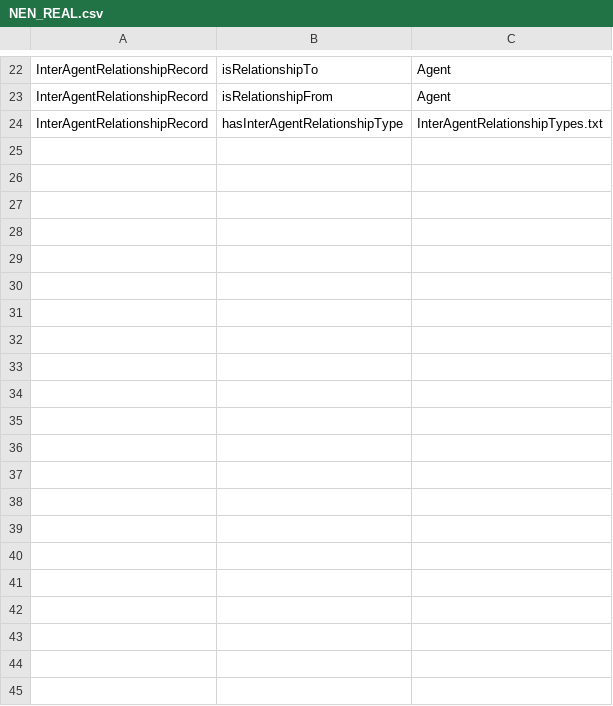
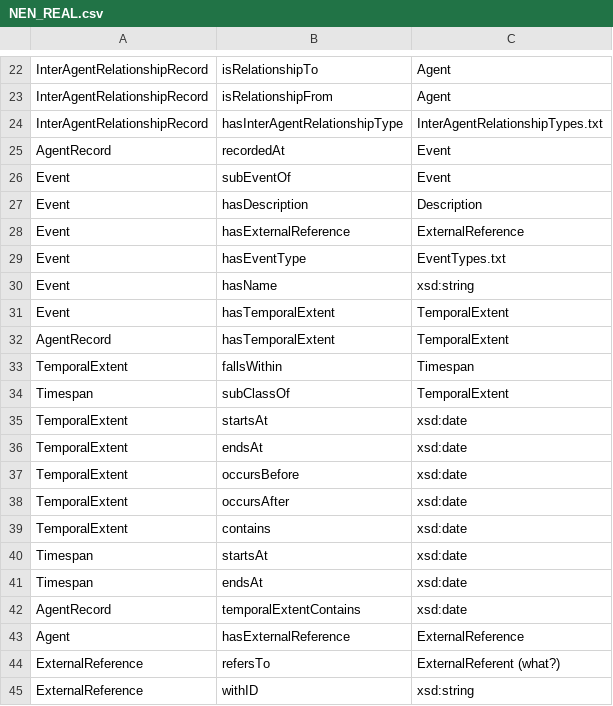
Before and after one commit to kastle-lab/knowledge-conceptualization-graphrag, a CSV file: Enslaved/Original/NEN/NEN_REAL.csv, drawn as a sheet; only a part is shown, gaps mark what is left out; the diff names each change by its address in the sheet, - before the commit and + after, or states it on an @@ line.

Commit message:
Added more concepts

```diff
--- a/Enslaved/Original/NEN/NEN_REAL.csv
+++ b/Enslaved/Original/NEN/NEN_REAL.csv
+row 25: AgentRecord | recordedAt | Event
+row 26: Event | subEventOf | Event
+row 27: Event | hasDescription | Description
+row 28: Event | hasExternalReference | ExternalReference
+row 29: Event | hasEventType | EventTypes.txt
+row 30: Event | hasName | xsd:string
+row 31: Event | hasTemporalExtent | TemporalExtent
+row 32: AgentRecord | hasTemporalExtent | TemporalExtent
+row 33: TemporalExtent | fallsWithin | Timespan
+row 34: Timespan | subClassOf | TemporalExtent
+row 35: TemporalExtent | startsAt | xsd:date
+row 36: TemporalExtent | endsAt | xsd:date
+row 37: TemporalExtent | occursBefore | xsd:date
+row 38: TemporalExtent | occursAfter | xsd:date
+row 39: TemporalExtent | contains | xsd:date
+row 40: Timespan | startsAt | xsd:date
+row 41: Timespan | endsAt | xsd:date
+row 42: AgentRecord | temporalExtentContains | xsd:date
+row 43: Agent | hasExternalReference | ExternalReference
+row 44: ExternalReference | refersTo | ExternalReferent (what?)
+row 45: ExternalReference | withID | xsd:string
```
